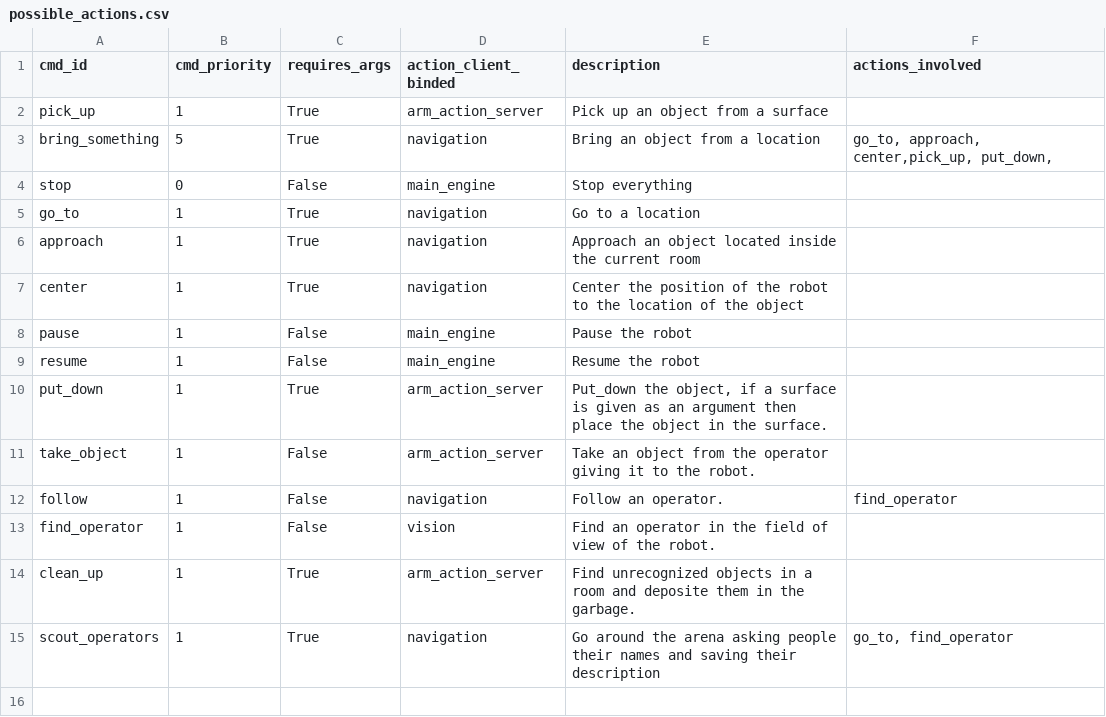
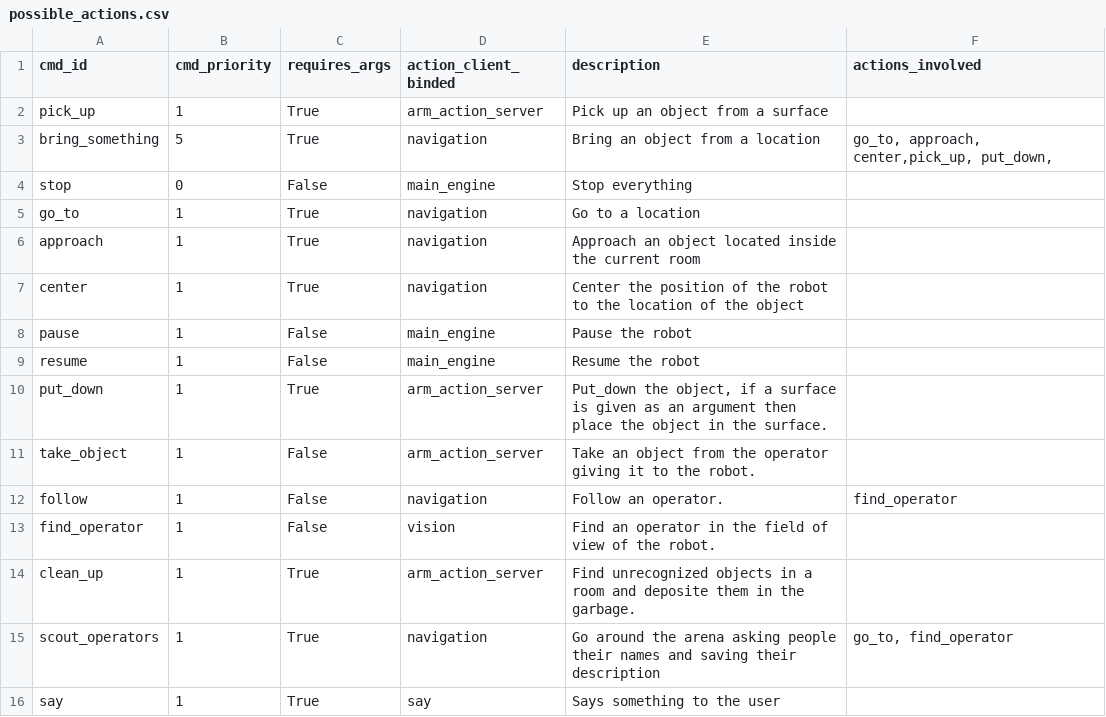
Before and after one commit to RoBorregos/robocup-home, a CSV file: catkin_home/src/action_selectors/scripts/possible_actions.csv, drawn as a sheet; the diff names each change by its address in the sheet, - before the commit and + after, or states it on an @@ line.

Commit message:
Say is now considered a robot action in parser.py

```diff
--- a/catkin_home/src/action_selectors/scripts/possible_actions.csv
+++ b/catkin_home/src/action_selectors/scripts/possible_actions.csv
+row 16: say | 1 | True | say | Says something to the user
```
Also changed, not shown: 1 other file.
